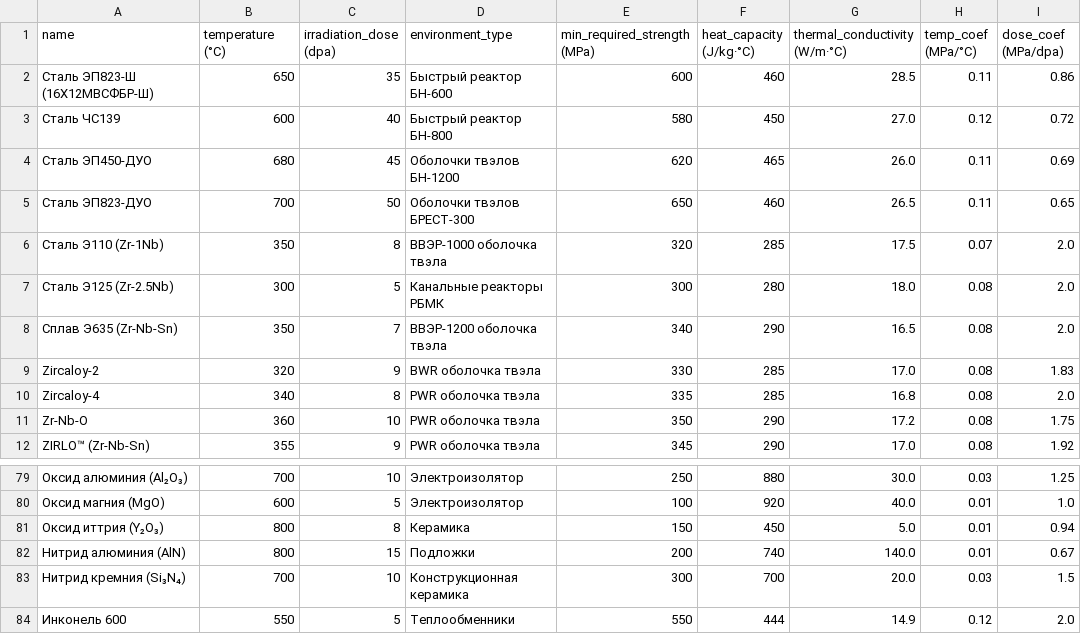
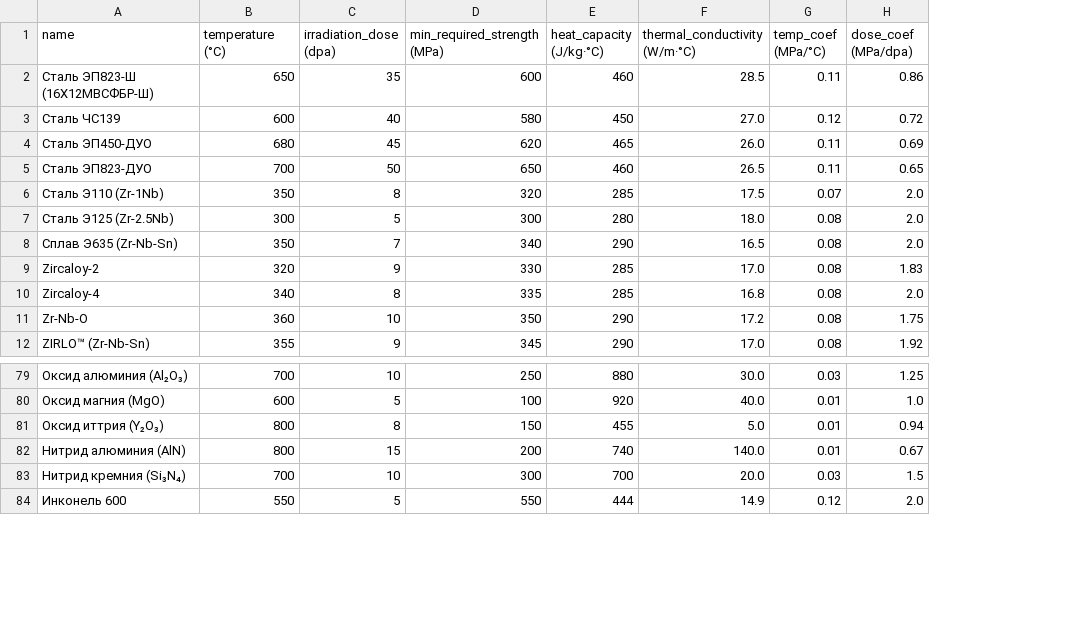
Before and after one commit to khazipovamir45-cmyk/NukeMatPredictor, a CSV file: nuclear_materials.csv, drawn as a sheet; only a part is shown, gaps mark what is left out; removed rows and columns are numbered as before the commit, all else as after; the diff names each change by its address in the sheet, - before the commit and + after, or states it on an @@ line.

Commit message:
убран стобец из бд

```diff
--- a/nuclear_materials.csv
+++ b/nuclear_materials.csv
-column D (environment_type), rows 2-12: Быстрый реактор БН-600 | Быстрый реактор БН-800 | Оболочки твэлов БН-1200 | Оболочки твэлов БРЕСТ-300 | ВВЭР-1000 оболочка твэла | Канальные реакторы РБМК | ВВЭР-1200 оболочка твэла | BWR оболочка твэла | PWR оболочка твэла | PWR оболочка твэла | PWR оболочка твэла; rows 79-84: Электроизолятор | Электроизолятор | Керамика | Подложки | Конструкционная керамика | Теплообменники
-E81 (heat_capacity (J/kg·°C)): 450
+E81 (heat_capacity (J/kg·°C)): 455
```
